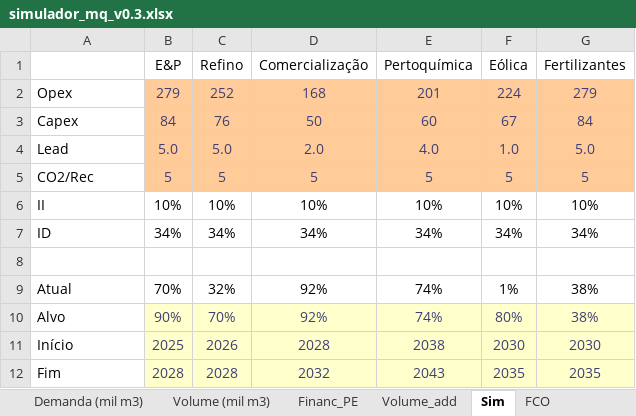
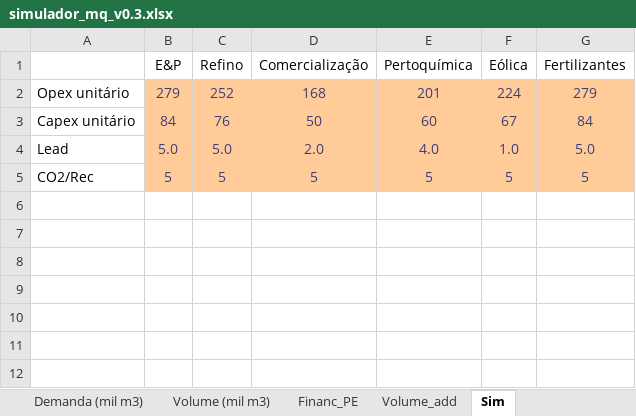
Before and after one commit to yuritelles/git_simulador, an Excel workbook: simulador_mq_v0.3.xlsx, sheet Sim, drawn as a sheet; values as stored, in another font and other column widths than the file's, no borders; the diff names each change by its address in the sheet, - before the commit and + after, or states it on an @@ line.

```diff
--- a/simulador_mq_v0.3.xlsx (sheet Sim)
+++ b/simulador_mq_v0.3.xlsx (sheet Sim)
-sheet tab: FCO
-A2: Opex
+A2: Opex unitário
-A3: Capex
+A3: Capex unitário
-row 6: II | 10% | 10% | 10% | 10% | 10% | 10%
-row 7: ID | 34% | 34% | 34% | 34% | 34% | 34%
-row 8: (empty)
-row 9: Atual | 70% | 32% | 92% | 74% | 1% | 38%
-row 10: Alvo | 90% | 70% | 92% | 74% | 80% | 38%
-row 11: Início | 2025 | 2026 | 2028 | 2038 | 2030 | 2030
-row 12: Fim | 2028 | 2028 | 2032 | 2043 | 2035 | 2035
```
Also changed, not shown: sheet Volume_add, sheet Financ_PE, charts or pictures, 1 other file.
